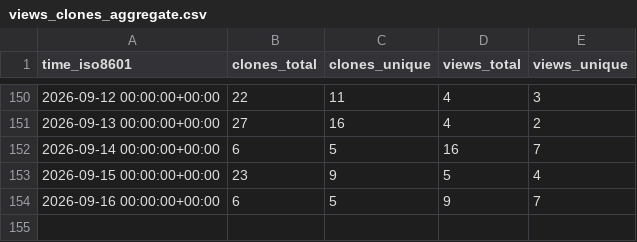
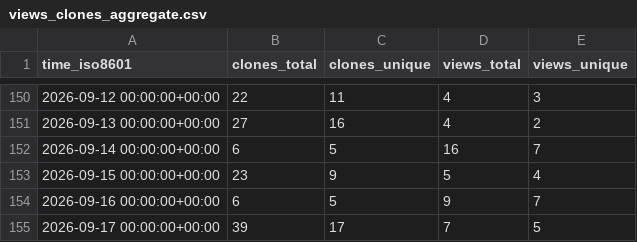
Before and after one commit to davefx/dfx-ha-history-editor, a CSV file: davefx/dfx-ha-history-editor/ghrs-data/views_clones_aggregate.csv, drawn as a sheet; only a part is shown, gaps mark what is left out; the diff names each change by its address in the sheet, - before the commit and + after, or states it on an @@ line.

```diff
--- a/davefx/dfx-ha-history-editor/ghrs-data/views_clones_aggregate.csv
+++ b/davefx/dfx-ha-history-editor/ghrs-data/views_clones_aggregate.csv
+row 155: 2026-09-17 00:00:00+00:00 | 39 | 17 | 7 | 5
```
Also changed, not shown: 1 other file.
